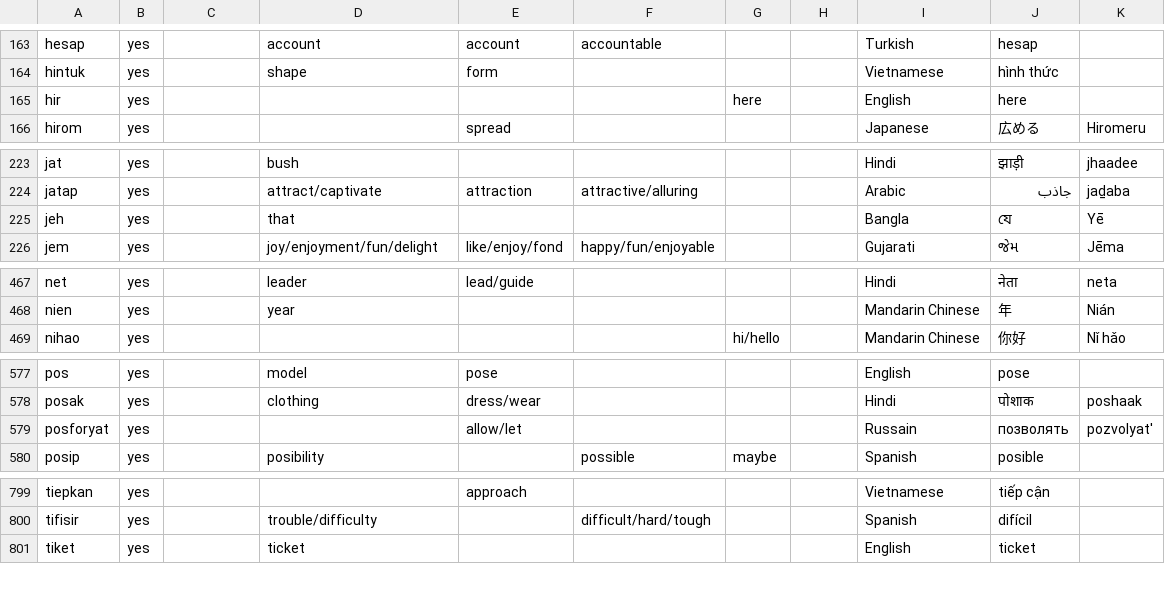
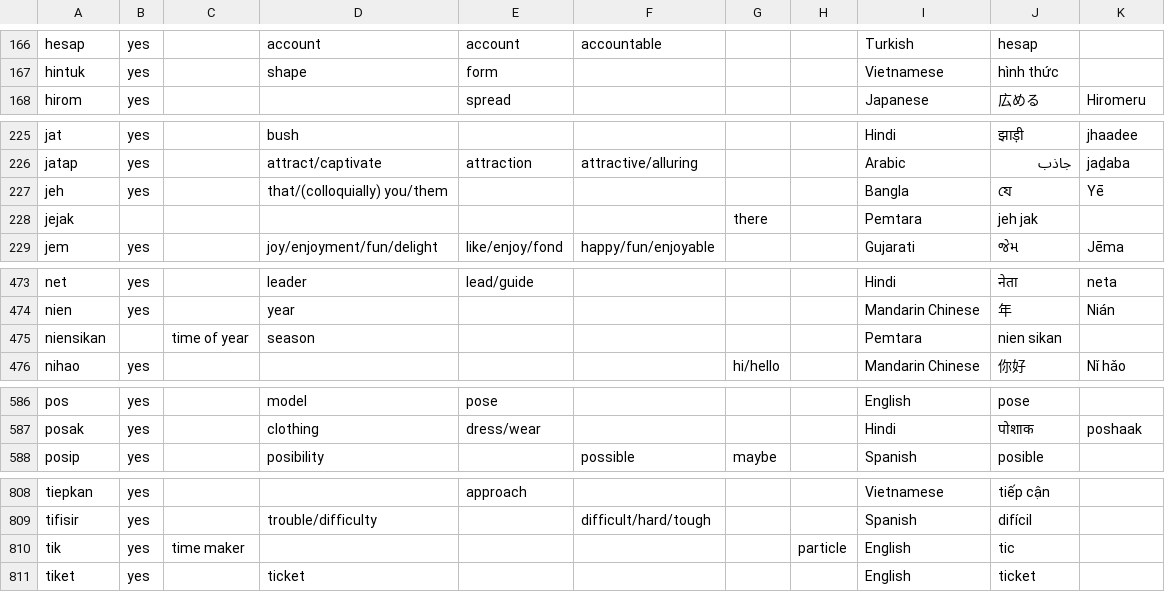
Before and after one commit to brushscape/Orostara-Dictionary, a CSV file: files/Pemtara_Eng_Dictionary.csv, drawn as a sheet; only a part is shown, gaps mark what is left out; the diff covers the shown part only.

```diff
--- a/files/Pemtara_Eng_Dictionary.csv
+++ b/files/Pemtara_Eng_Dictionary.csv
@@ -164,3 +167,2 @@ hesap,yes,,account,account,accountable,,,Turkish,hesap,
 hintuk,yes,,shape,form,,,,Vietnamese,hình thức,
-hir,yes,,,,,here,,English,here,
 hirom,yes,,,spread,,,,Japanese,広める,Hiromeru
@@ -224,3 +226,4 @@ jat,yes,,bush ,,,,,Hindi,झाड़ी,jhaadee
 jatap,yes,,attract/captivate,attraction,attractive/alluring,,,Arabic,جاذب,jaḏaba
-jeh,yes,,that,,,,,Bangla,যে,Yē
+jeh,yes,,that/(colloquially) you/them,,,,,Bangla,যে,Yē
+jejak,,,,,,there,,Pemtara,jeh jak,
 jem,yes,,joy/enjoyment/fun/delight,like/enjoy/fond,happy/fun/enjoyable,,,Gujarati,જેમ,Jēma
@@ -468,2 +474,3 @@ net,yes,,leader,lead/guide,,,,Hindi,नेता,neta
 nien,yes,,year,,,,,Mandarin Chinese,年,Nián
+niensikan,,time of year,season,,,,,Pemtara,nien sikan,
 nihao,yes,,,,,hi/hello,,Mandarin Chinese,你好,Nǐ hǎo
@@ -578,3 +587,2 @@ pos,yes,,model,pose,,,,English,pose,
 posak,yes,,clothing,dress/wear,,,,Hindi,पोशाक,poshaak
-posforyat,yes,,,allow/let,,,,Russain,позволять,pozvolyat'
 posip,yes,,posibility,,possible,maybe,,Spanish,posible,
@@ -800,2 +809,3 @@ tiepkan,yes,,,approach,,,,Vietnamese,tiếp cận,
 tifisir,yes,,trouble/difficulty,,difficult/hard/tough,,,Spanish,difícil,
+tik,yes,time maker,,,,,particle,English,tic,
 tiket,yes,,ticket,,,,,English,ticket,
```
Also changed, not shown: 13 added rows, 3 removed rows, 1 moved row and 15 edited cells elsewhere in this file, 5 other files.
